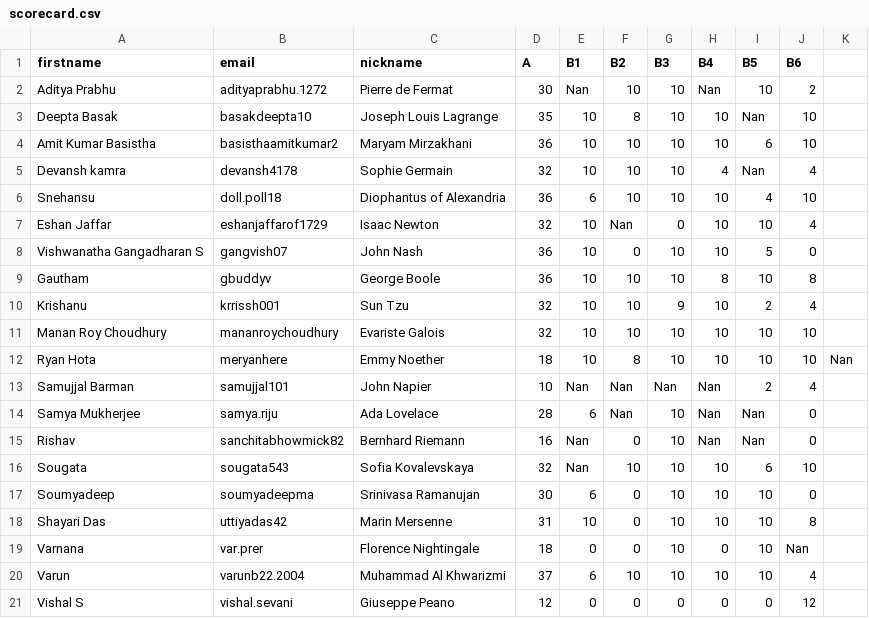
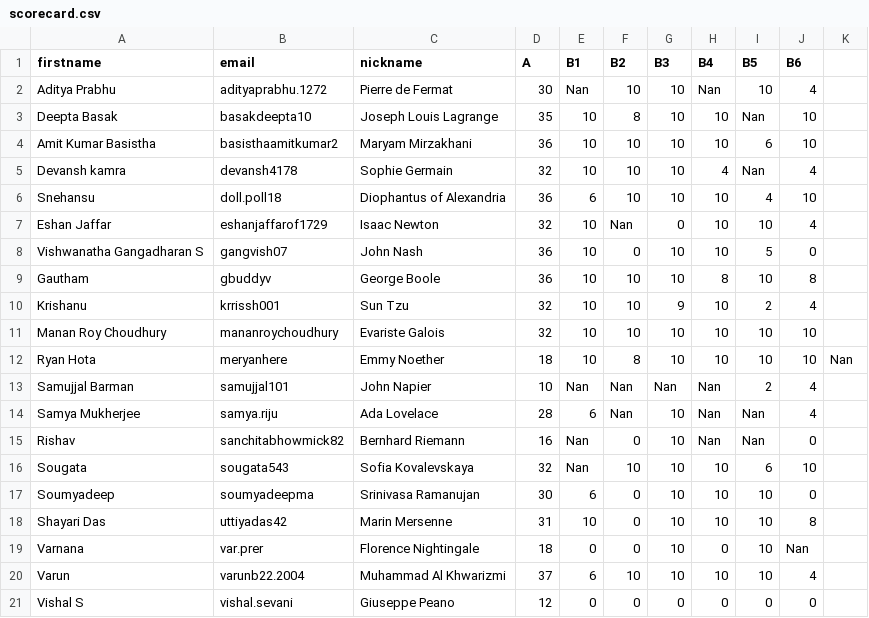
Before and after one commit to AlgoMuse/algomuse.githubo.io, a CSV file: assets/images/mock_test/scorecard.csv, drawn as a sheet; the diff names each change by its address in the sheet, - before the commit and + after, or states it on an @@ line.

```diff
--- a/assets/images/mock_test/scorecard.csv
+++ b/assets/images/mock_test/scorecard.csv
-J2 (B6): 2
+J2 (B6): 4
-J14 (B6): 0
+J14 (B6): 4
-J21 (B6): 12
+J21 (B6): 0
```
Also changed, not shown: 4 other files.
